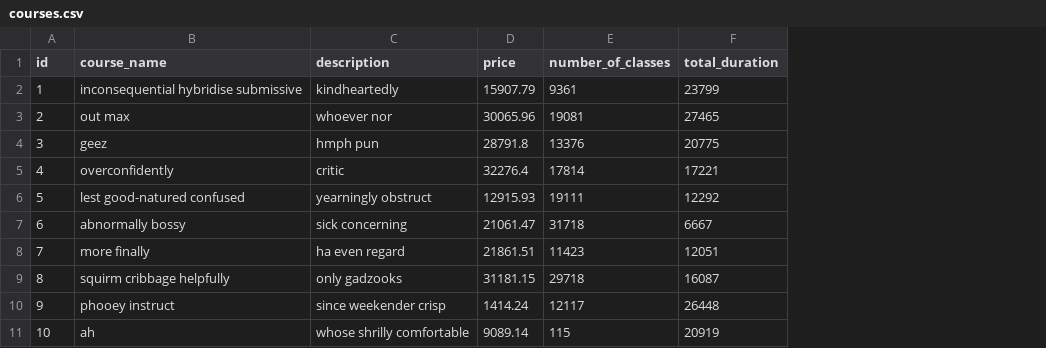
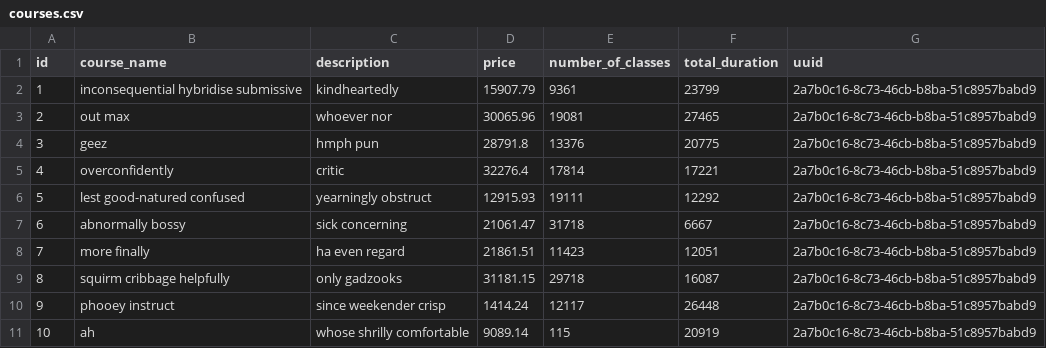
Before and after one commit to ShadmanShihab/Tkisd-Backend, a CSV file: src/main/resources/config/liquibase/fake-data/courses.csv, drawn as a sheet; the diff names each change by its address in the sheet, - before the commit and + after, or states it on an @@ line.

Commit message:
added uuid with domains

```diff
--- a/src/main/resources/config/liquibase/fake-data/courses.csv
+++ b/src/main/resources/config/liquibase/fake-data/courses.csv
+column G (uuid), rows 2-11: all 2a7b0c16-8c73-46cb-b8ba-51c8957babd9
```
Also changed, not shown: src/main/resources/config/liquibase/fake-data/instructor.csv, src/main/resources/config/liquibase/fake-data/orders.csv, 10 other files.
